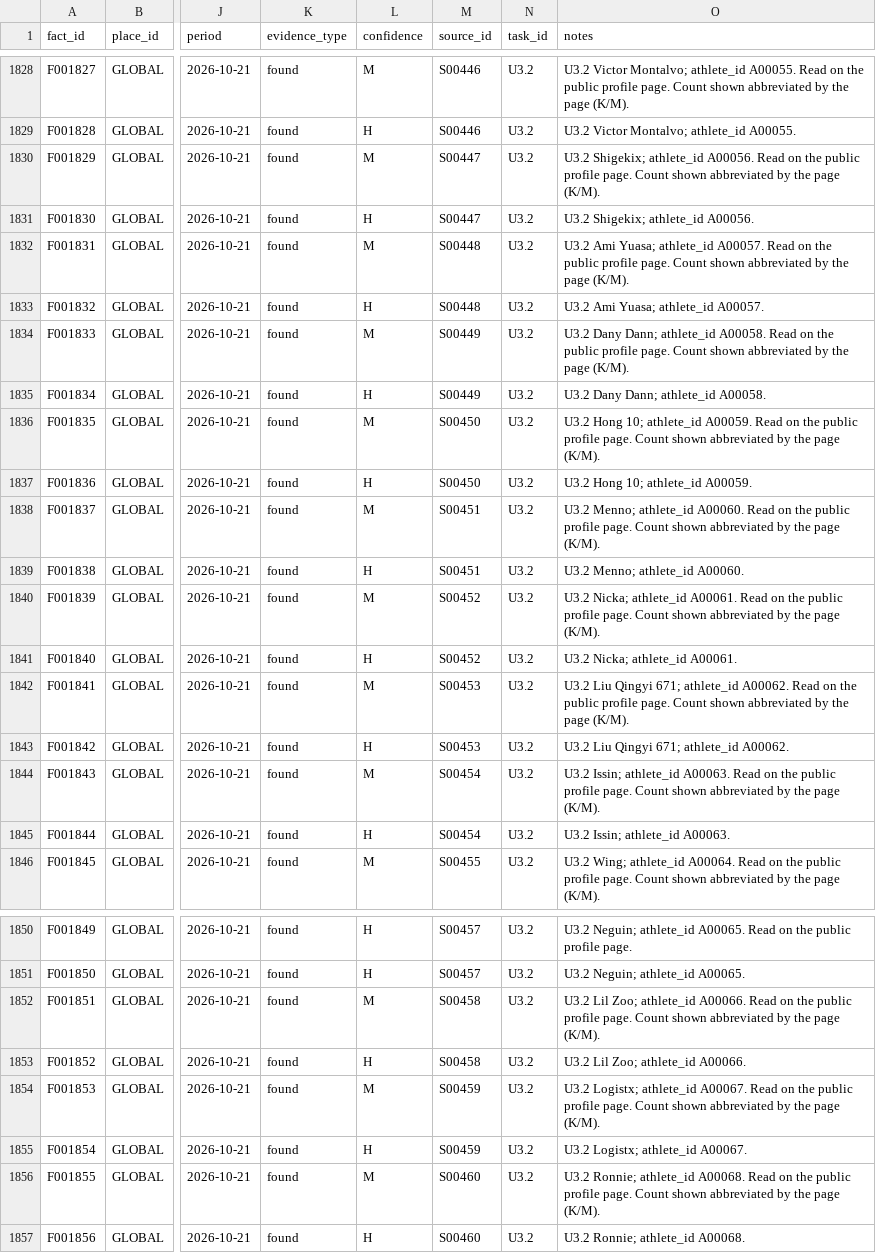
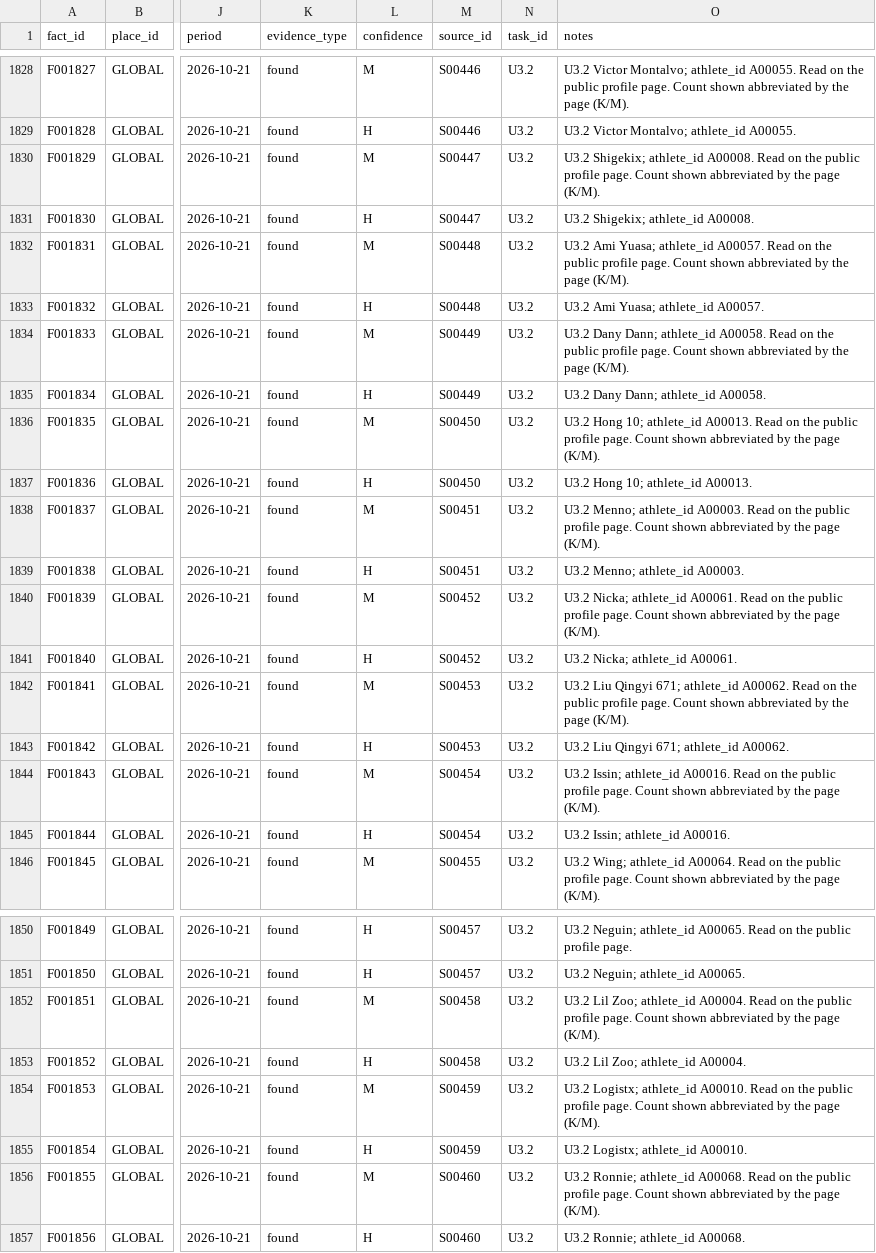
Before and after one commit to campeseleonardo-tech/RB, a CSV file: data/facts.csv, drawn as a sheet; only a part is shown, gaps mark what is left out; the diff covers the shown part only; the diff names each change by its address in the sheet, - before the commit and + after, or states it on an @@ line.

```diff
--- a/data/facts.csv
+++ b/data/facts.csv
-O1830 (notes): …Shigekix; athlete_id A00056. Read on…
+O1830 (notes): …Shigekix; athlete_id A00008. Read on…
-O1831 (notes): U3.2 Shigekix; athlete_id A00056.
+O1831 (notes): U3.2 Shigekix; athlete_id A00008.
-O1836 (notes): …10; athlete_id A00059. Read on…
+O1836 (notes): …10; athlete_id A00013. Read on…
-O1837 (notes): U3.2 Hong 10; athlete_id A00059.
+O1837 (notes): U3.2 Hong 10; athlete_id A00013.
-O1838 (notes): …Menno; athlete_id A00060. Read on…
+O1838 (notes): …Menno; athlete_id A00003. Read on…
-O1839 (notes): U3.2 Menno; athlete_id A00060.
+O1839 (notes): U3.2 Menno; athlete_id A00003.
-O1844 (notes): …Issin; athlete_id A00063. Read on…
+O1844 (notes): …Issin; athlete_id A00016. Read on…
-O1845 (notes): U3.2 Issin; athlete_id A00063.
+O1845 (notes): U3.2 Issin; athlete_id A00016.
-O1852 (notes): …Zoo; athlete_id A00066. Read on…
+O1852 (notes): …Zoo; athlete_id A00004. Read on…
-O1853 (notes): U3.2 Lil Zoo; athlete_id A00066.
+O1853 (notes): U3.2 Lil Zoo; athlete_id A00004.
-O1854 (notes): …Logistx; athlete_id A00067. Read on…
+O1854 (notes): …Logistx; athlete_id A00010. Read on…
-O1855 (notes): U3.2 Logistx; athlete_id A00067.
+O1855 (notes): U3.2 Logistx; athlete_id A00010.
```
Also changed, not shown: 4 edited cells elsewhere in this file, data/athletes.csv, data/review_log.csv, 3 other files.
